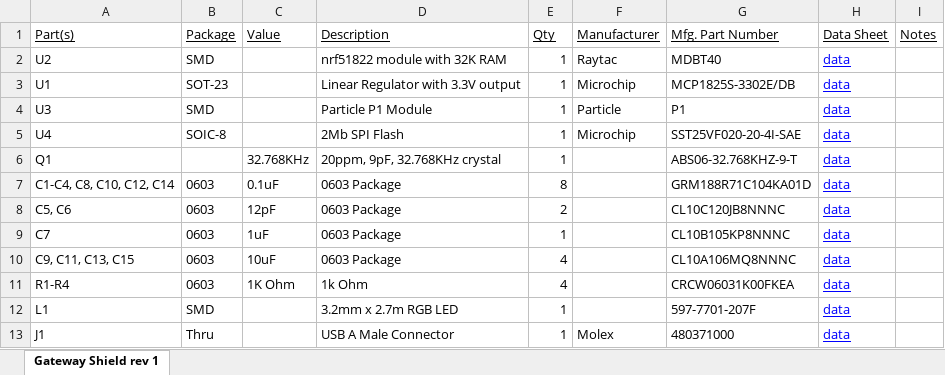
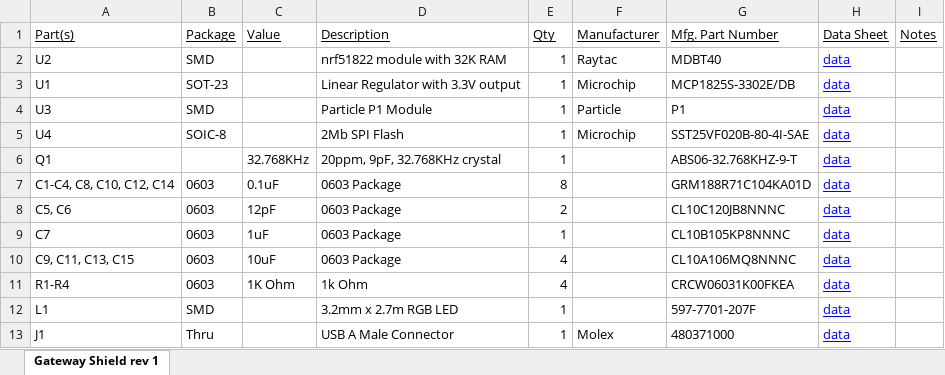
Before and after one commit to bluzDK/gateway, an Excel workbook: v1/BOM/gateway_bom.xlsx, sheet Gateway Shield rev 1, drawn as a sheet; values as stored, in another font and other column widths than the file's, no borders; the diff names each change by its address in the sheet, - before the commit and + after, or states it on an @@ line.

Commit message:
correct BOM

```diff
--- a/v1/BOM/gateway_bom.xlsx (sheet Gateway Shield rev 1)
+++ b/v1/BOM/gateway_bom.xlsx (sheet Gateway Shield rev 1)
-G5 (Mfg. Part Number): SST25VF020-20-4I-SAE
+G5 (Mfg. Part Number): SST25VF020B-80-4I-SAE
```
